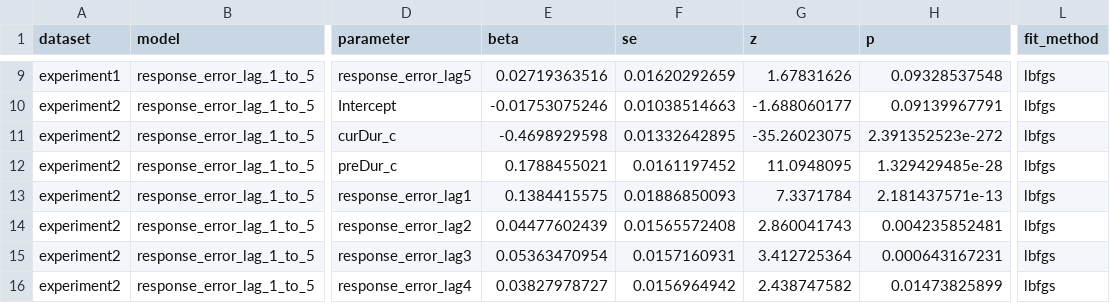
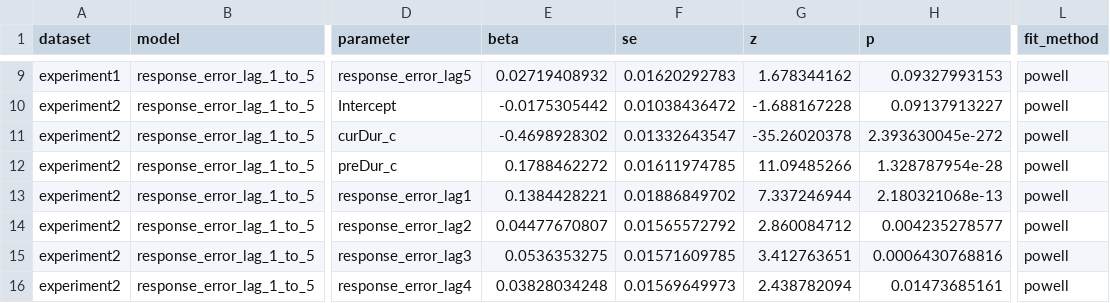
Before and after one commit to msenselab/precision-weighting-serial-dependence, a CSV file: results/figure_source_data/response_error_lag_lmm_parameters.csv, drawn as a sheet; only a part is shown, gaps mark what is left out; the diff covers the shown part only; the diff names each change by its address in the sheet, - before the commit and + after, or states it on an @@ line.

```diff
--- a/results/figure_source_data/response_error_lag_lmm_parameters.csv
+++ b/results/figure_source_data/response_error_lag_lmm_parameters.csv
-E9 (beta): 0.02719363516
+E9 (beta): 0.02719408932
-F9 (se): 0.01620292659
+F9 (se): 0.01620292783
-G9 (z): 1.67831626
+G9 (z): 1.678344162
-H9 (p): 0.09328537548
+H9 (p): 0.09327993153
-L9:L16 (fit_method): lbfgs
+L9:L16 (fit_method): powell
-E10 (beta): -0.01753075246
+E10 (beta): -0.0175305442
-F10 (se): 0.01038514663
+F10 (se): 0.01038436472
-G10 (z): -1.688060177
+G10 (z): -1.688167228
-H10 (p): 0.09139967791
+H10 (p): 0.09137913227
-E11 (beta): -0.4698929598
+E11 (beta): -0.4698928302
-F11 (se): 0.01332642895
+F11 (se): 0.01332643547
-G11 (z): -35.26023075
+G11 (z): -35.26020378
-H11 (p): 2.391352523e-272
+H11 (p): 2.393630045e-272
-E12 (beta): 0.1788455021
+E12 (beta): 0.1788462272
-F12 (se): 0.0161197452
+F12 (se): 0.01611974785
-G12 (z): 11.0948095
+G12 (z): 11.09485266
-H12 (p): 1.329429485e-28
+H12 (p): 1.328787954e-28
-E13 (beta): 0.1384415575
+E13 (beta): 0.1384428221
-F13 (se): 0.01886850093
+F13 (se): 0.01886849702
-G13 (z): 7.3371784
+G13 (z): 7.337246944
-H13 (p): 2.181437571e-13
+H13 (p): 2.180321068e-13
-E14 (beta): 0.04477602439
+E14 (beta): 0.04477670807
-F14 (se): 0.01565572408
+F14 (se): 0.01565572792
-G14 (z): 2.860041743
+G14 (z): 2.860084712
-H14 (p): 0.004235852481
+H14 (p): 0.004235278577
-E15 (beta): 0.05363470954
+E15 (beta): 0.0536353275
-F15 (se): 0.0157160931
+F15 (se): 0.01571609785
-G15 (z): 3.412725364
+G15 (z): 3.412763651
-H15 (p): 0.000643167231
+H15 (p): 0.0006430768816
-E16 (beta): 0.03827978727
+E16 (beta): 0.03828034248
-F16 (se): 0.0156964942
+F16 (se): 0.01569649973
-G16 (z): 2.438747582
+G16 (z): 2.438782094
-H16 (p): 0.01473825899
+H16 (p): 0.01473685161
```
Also changed, not shown: 40 edited cells elsewhere in this file, 5 other files.
